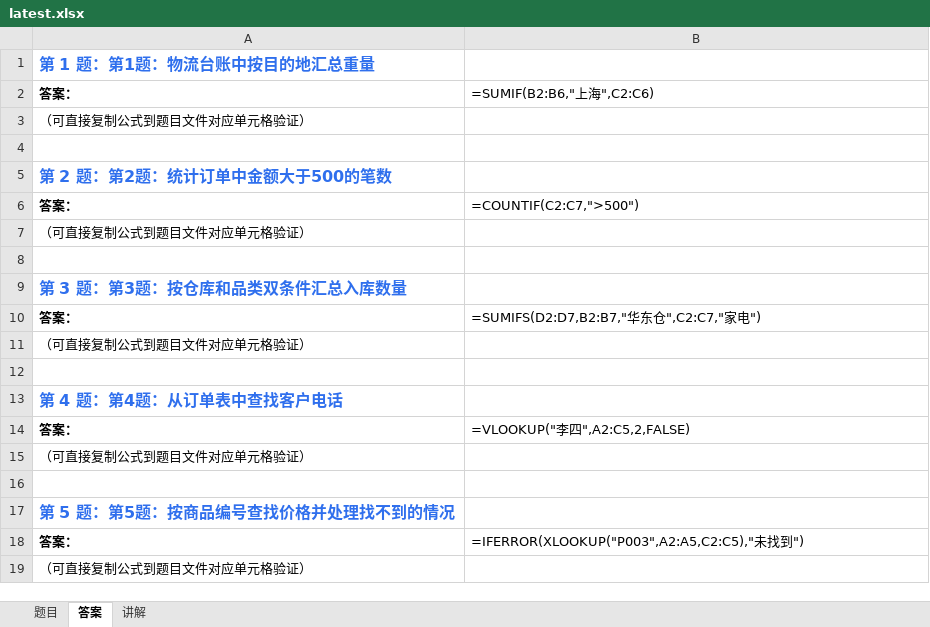
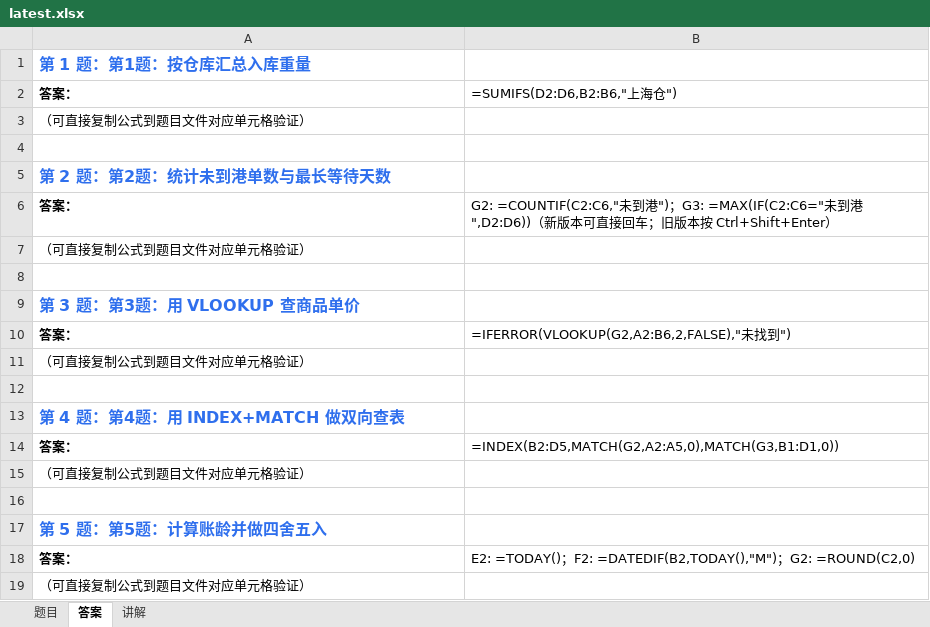
Before and after one commit to Fiona0706/English-Daily-Speaking, an Excel workbook: excel/latest.xlsx, sheet 答案, drawn as a sheet; values as stored, in another font and other column widths than the file's, no borders; formulas without a stored value are shown as written; the diff names each change by its address in the sheet, - before the commit and + after, or states it on an @@ line.

```diff
--- a/excel/latest.xlsx (sheet 答案)
+++ b/excel/latest.xlsx (sheet 答案)
-A1: 第 1 题：第1题：物流台账中按目的地汇总重量
+A1: 第 1 题：第1题：按仓库汇总入库重量
-B2: =SUMIF(B2:B6,"上海",C2:C6)
+B2: =SUMIFS(D2:D6,B2:B6,"上海仓")
-A5: 第 2 题：第2题：统计订单中金额大于500的笔数
+A5: 第 2 题：第2题：统计未到港单数与最长等待天数
-B6: =COUNTIF(C2:C7,">500")
+B6: G2: =COUNTIF(C2:C6,"未到港")；G3: =MAX(IF(C2:C6="未到港",D2:D6))（新版本可直接回车；旧版本按 Ctrl+Shift+Enter）
-A9: 第 3 题：第3题：按仓库和品类双条件汇总入库数量
+A9: 第 3 题：第3题：用 VLOOKUP 查商品单价
-B10: =SUMIFS(D2:D7,B2:B7,"华东仓",C2:C7,"家电")
+B10: =IFERROR(VLOOKUP(G2,A2:B6,2,FALSE),"未找到")
-A13: 第 4 题：第4题：从订单表中查找客户电话
+A13: 第 4 题：第4题：用 INDEX+MATCH 做双向查表
-B14: =VLOOKUP("李四",A2:C5,2,FALSE)
+B14: =INDEX(B2:D5,MATCH(G2,A2:A5,0),MATCH(G3,B1:D1,0))
-A17: 第 5 题：第5题：按商品编号查找价格并处理找不到的情况
+A17: 第 5 题：第5题：计算账龄并做四舍五入
-B18: =IFERROR(XLOOKUP("P003",A2:A5,C2:C5),"未找到")
+B18: E2: =TODAY()；F2: =DATEDIF(B2,TODAY(),"M")；G2: =ROUND(C2,0)
```
Also changed, not shown: sheet 题目, sheet 讲解, 17 other files.
